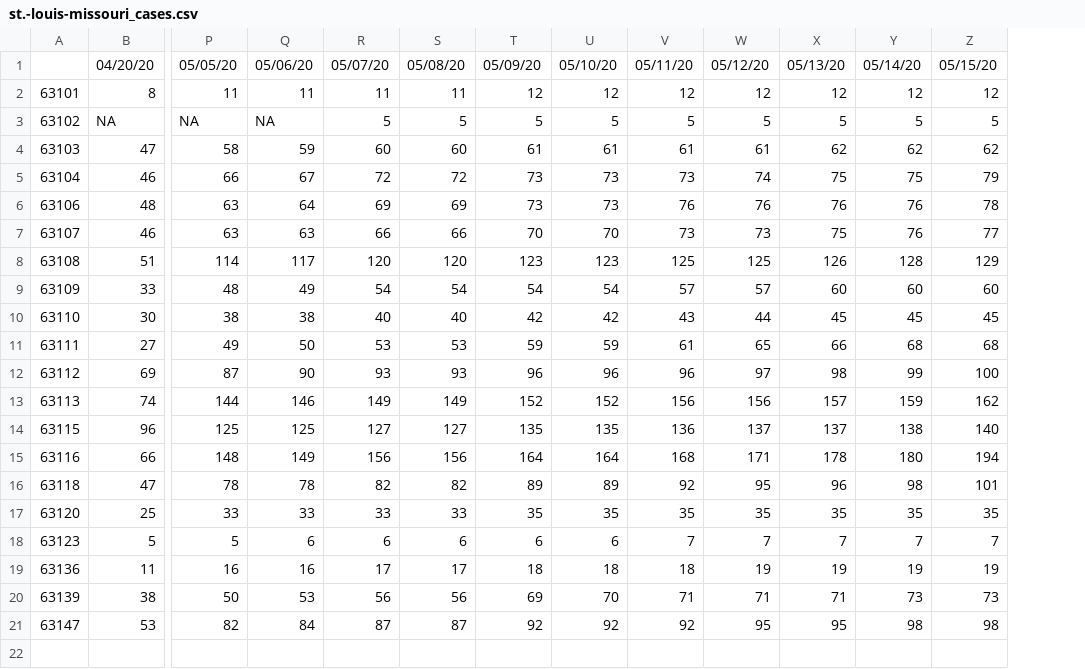
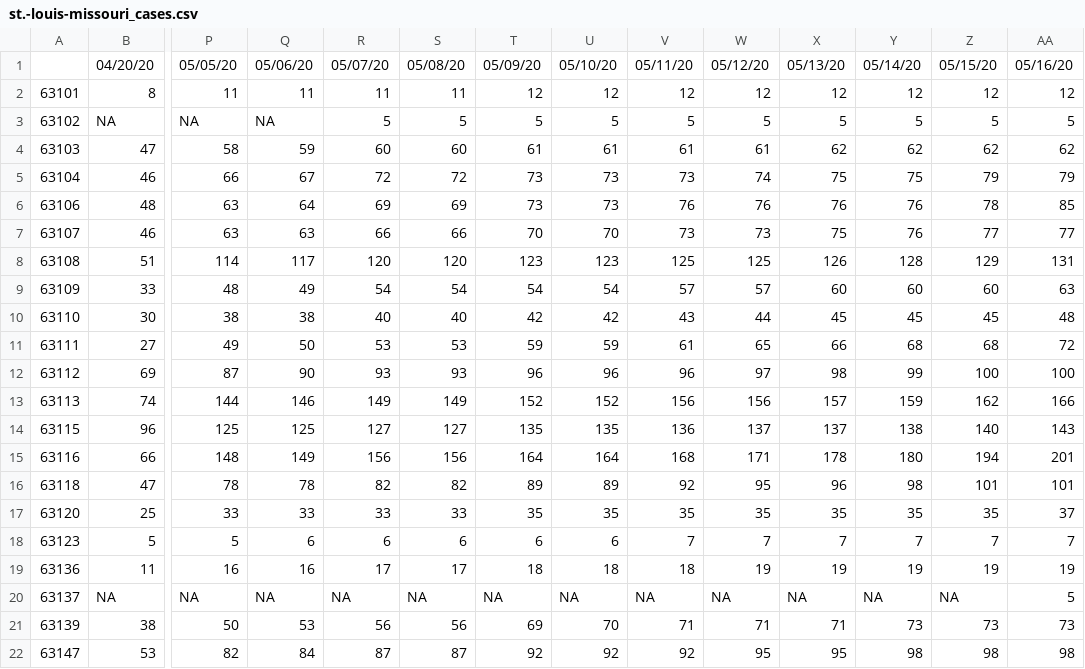
Before and after one commit to Big-Bio/COVID19-Public-Data, a CSV file: processed_data/cases/US/st.-louis-missouri_cases.csv, drawn as a sheet; only a part is shown, gaps mark what is left out; rows hold the shown columns only; the diff names each change by its address in the sheet, - before the commit and + after, or states it on an @@ line.

```diff
--- a/processed_data/cases/US/st.-louis-missouri_cases.csv
+++ b/processed_data/cases/US/st.-louis-missouri_cases.csv
+column AA, rows 1-19: 05/16/20 | 12 | 5 | 62 | 79 | 85 | 77 | 131 | 63 | 48 | 72 | 100 | 166 | 143 | 201 | 101 | 37 | 7 | 19; rows 21-22: 73 | 98
+row 20: 63137 | NA | NA | NA | NA | NA | NA | NA | NA | NA | NA | NA | NA | 5
```
Also changed, not shown: processed_data/cases/US/arizona_cases.csv, processed_data/cases/US/douglas-nebraska_cases.csv, 2 other files.
